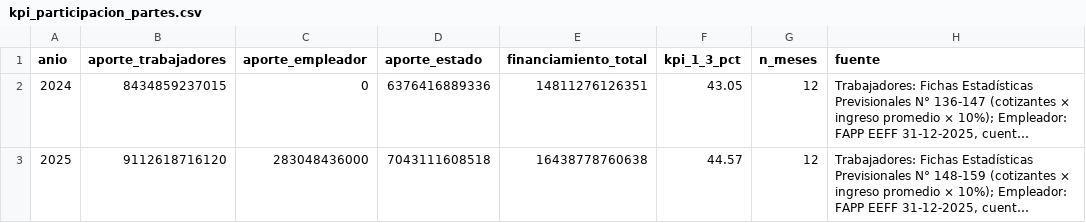
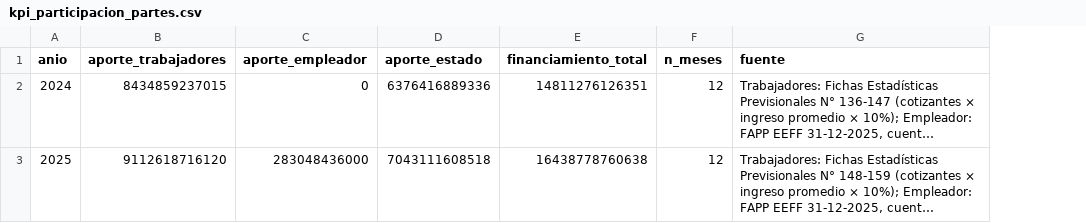
Before and after one commit to SoerenM2345/envejecimiento-pensiones-chile, a CSV file: Data processed/kpi_participacion_partes.csv, drawn as a sheet; long unchanged cells end in …; the diff names each change by its address in the sheet, - before the commit and + after, or states it on an @@ line.

```diff
--- a/Data processed/kpi_participacion_partes.csv
+++ b/Data processed/kpi_participacion_partes.csv
-column F (kpi_1_3_pct), rows 2-3: 43.05 | 44.57
```
Also changed, not shown: 9 other files.
